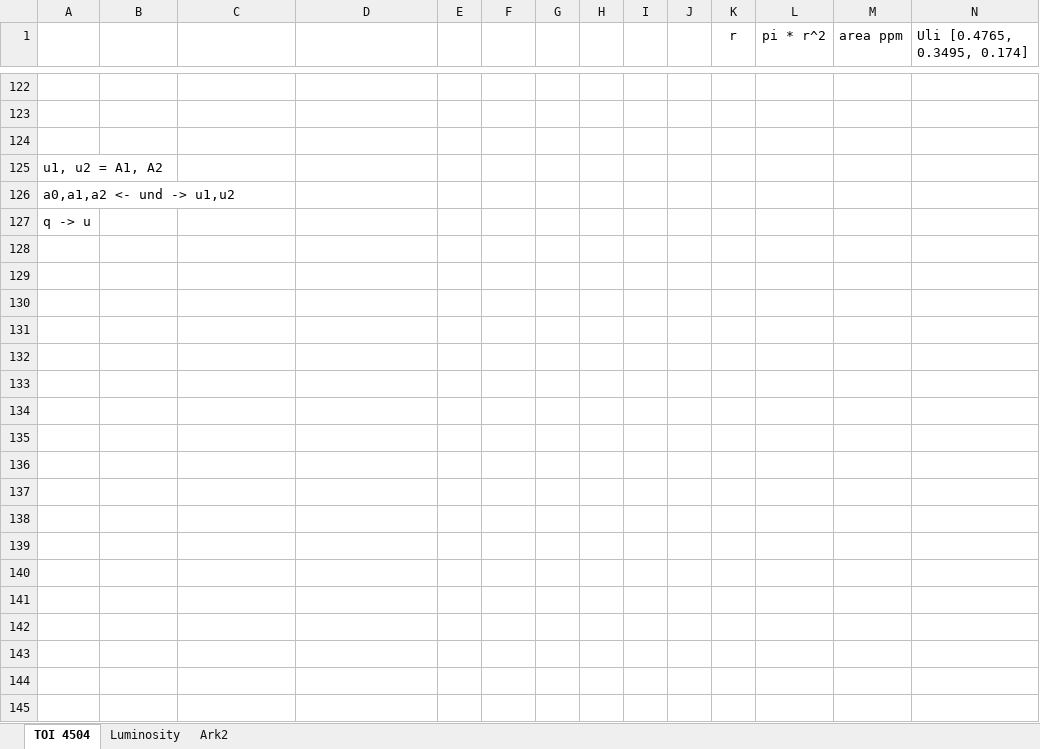
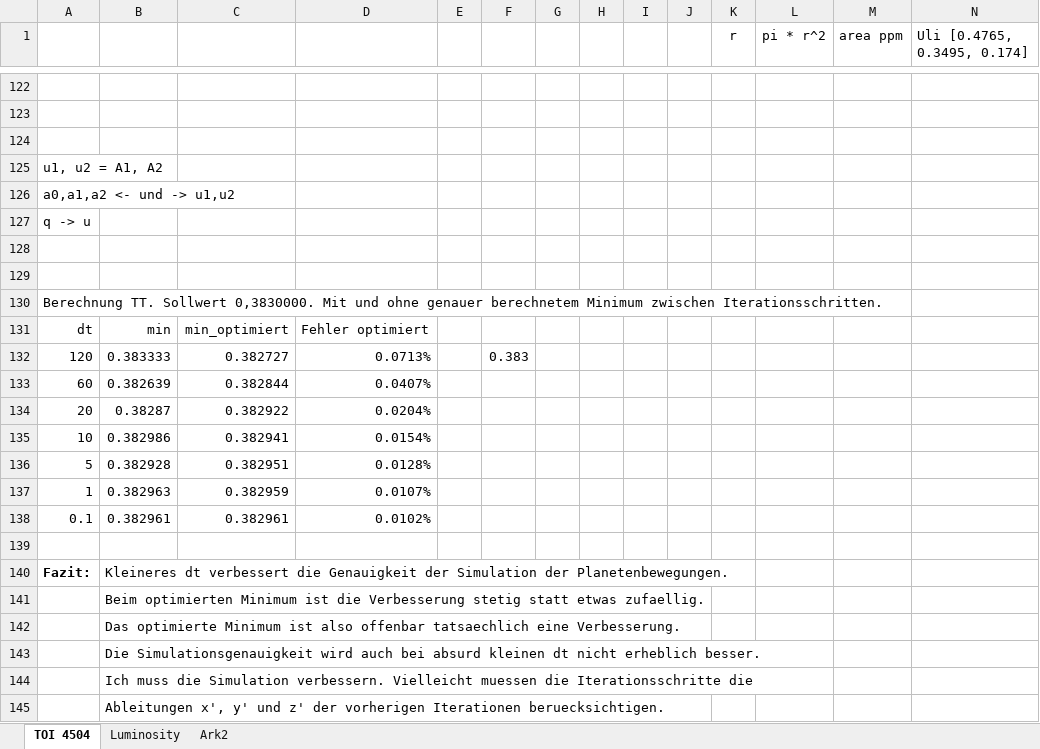
Before and after one commit to lichtgestalter/curvesimulator, an Excel workbook: research/star_systems/TOI-4504.xlsx, sheet TOI 4504, drawn as a sheet; only a part is shown, gaps mark what is left out; values as stored, in another font and other column widths than the file's, no borders; charts and pictures not drawn; rows hold the shown columns only; the diff names each change by its address in the sheet, - before the commit and + after, or states it on an @@ line.

```diff
--- a/research/star_systems/TOI-4504.xlsx (sheet TOI 4504)
+++ b/research/star_systems/TOI-4504.xlsx (sheet TOI 4504)
+row 128: (empty)
+row 129: (empty)
+row 130: Berechnung TT. Sollwert 0,3830000. Mit und ohne genauer berechnetem Minimum zwischen Iterationsschritten.
+row 131: dt | min | min_optimiert | Fehler optimiert
+row 132: 120 | 0.383333 | 0.382727 | 0.0713% |  | 0.383
+row 133: 60 | 0.382639 | 0.382844 | 0.0407%
+row 134: 20 | 0.38287 | 0.382922 | 0.0204%
+row 135: 10 | 0.382986 | 0.382941 | 0.0154%
+row 136: 5 | 0.382928 | 0.382951 | 0.0128%
+row 137: 1 | 0.382963 | 0.382959 | 0.0107%
+row 138: 0.1 | 0.382961 | 0.382961 | 0.0102%
+row 139: (empty)
+row 140: Fazit: | Kleineres dt verbessert die Genauigkeit der Simulation der Planetenbewegungen.
+row 141:  | Beim optimierten Minimum ist die Verbesserung stetig statt etwas zufaellig.
+row 142:  | Das optimierte Minimum ist also offenbar tatsaechlich eine Verbesserung.
+row 143:  | Die Simulationsgenauigkeit wird auch bei absurd kleinen dt nicht erheblich besser.
+row 144:  | Ich muss die Simulation verbessern. Vielleicht muessen die Iterationsschritte die
+row 145:  | Ableitungen x', y' und z' der vorherigen Iterationen beruecksichtigen.
```
Also changed, not shown: charts or pictures, 5 other files.
